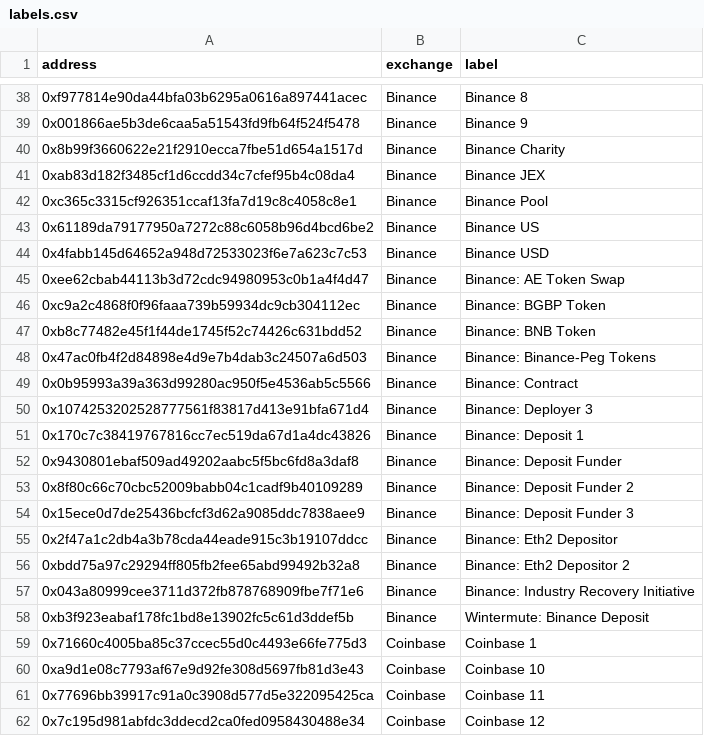
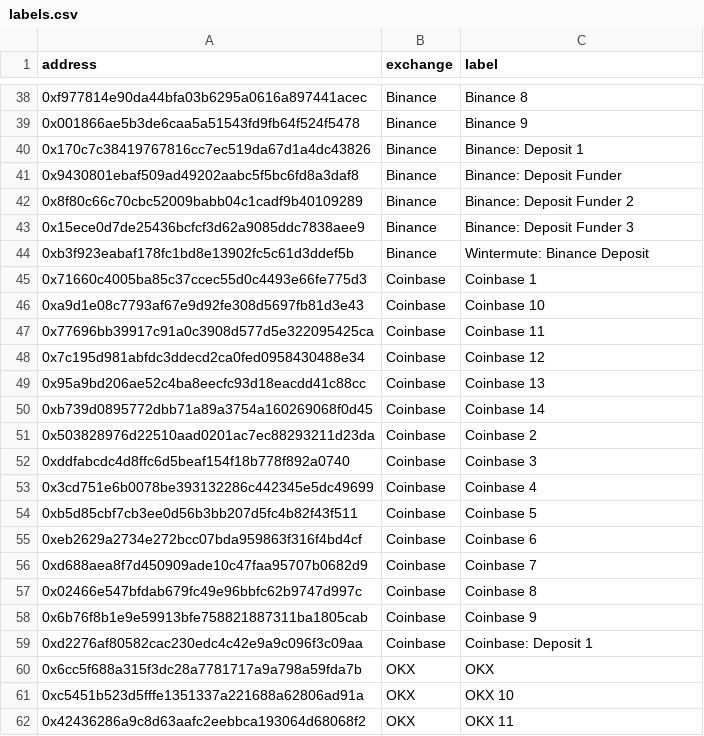
Before and after one commit to chainflowlen/chainflow, a CSV file: data/labels.csv, drawn as a sheet; only a part is shown, gaps mark what is left out; the shorter side is filled out with more unchanged rows; the diff covers the shown part only; the diff names each change by its address in the sheet, - before the commit and + after, or states it on an @@ line.

```diff
--- a/data/labels.csv
+++ b/data/labels.csv
-row 40: 0x8b99f3660622e21f2910ecca7fbe51d654a1517d | Binance | Binance Charity
-row 41: 0xab83d182f3485cf1d6ccdd34c7cfef95b4c08da4 | Binance | Binance JEX
-row 42: 0xc365c3315cf926351ccaf13fa7d19c8c4058c8e1 | Binance | Binance Pool
-row 43: 0x61189da79177950a7272c88c6058b96d4bcd6be2 | Binance | Binance US
-row 44: 0x4fabb145d64652a948d72533023f6e7a623c7c53 | Binance | Binance USD
-row 45: 0xee62cbab44113b3d72cdc94980953c0b1a4f4d47 | Binance | Binance: AE Token Swap
-row 46: 0xc9a2c4868f0f96faaa739b59934dc9cb304112ec | Binance | Binance: BGBP Token
-row 47: 0xb8c77482e45f1f44de1745f52c74426c631bdd52 | Binance | Binance: BNB Token
-row 48: 0x47ac0fb4f2d84898e4d9e7b4dab3c24507a6d503 | Binance | Binance: Binance-Peg Tokens
-row 49: 0x0b95993a39a363d99280ac950f5e4536ab5c5566 | Binance | Binance: Contract
-row 50: 0x1074253202528777561f83817d413e91bfa671d4 | Binance | Binance: Deployer 3
-row 55: 0x2f47a1c2db4a3b78cda44eade915c3b19107ddcc | Binance | Binance: Eth2 Depositor
-row 56: 0xbdd75a97c29294ff805fb2fee65abd99492b32a8 | Binance | Binance: Eth2 Depositor 2
-row 57: 0x043a80999cee3711d372fb878768909fbe7f71e6 | Binance | Binance: Industry Recovery Initiative
```
Also changed, not shown: 10 removed rows elsewhere in this file, 3 other files.
